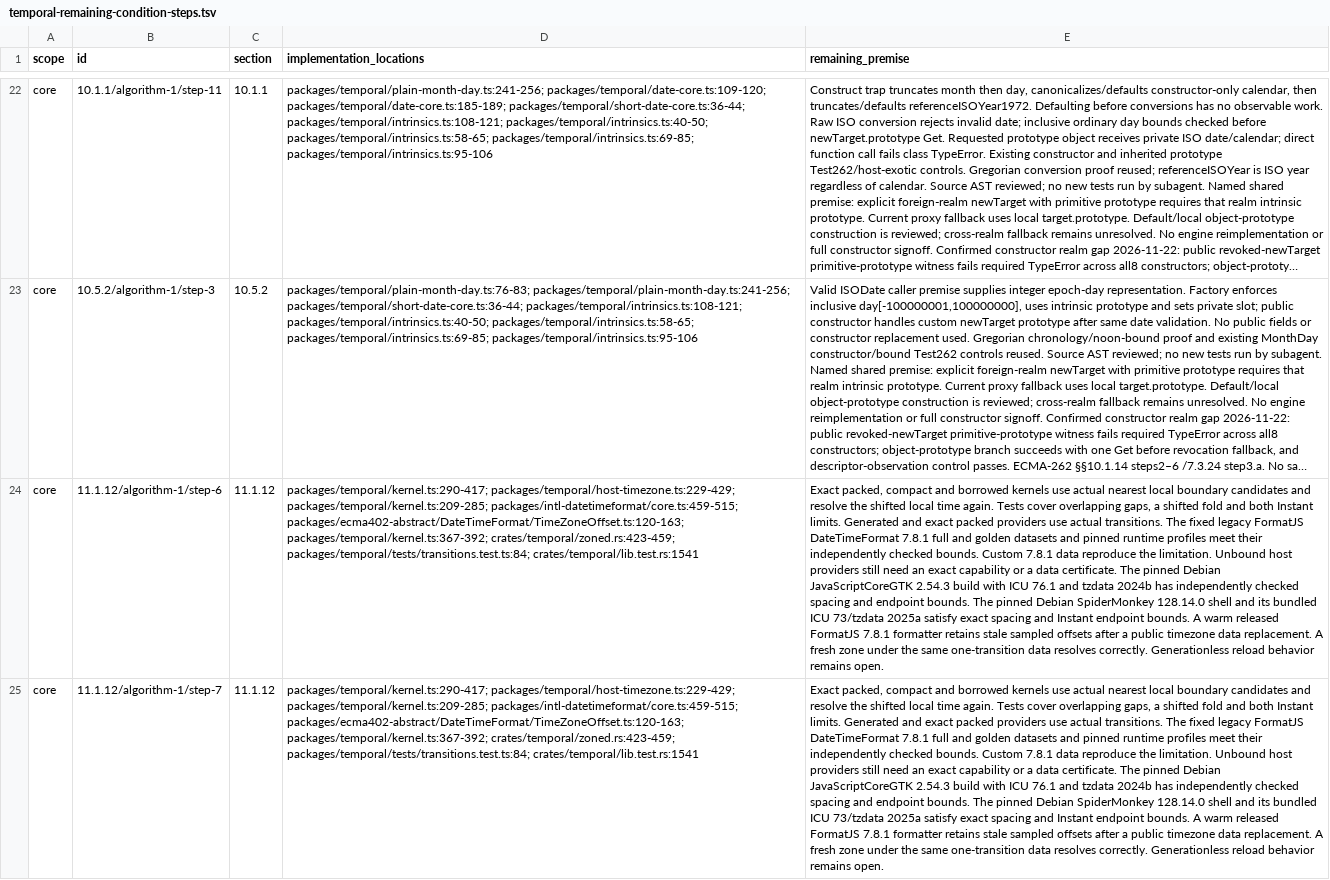
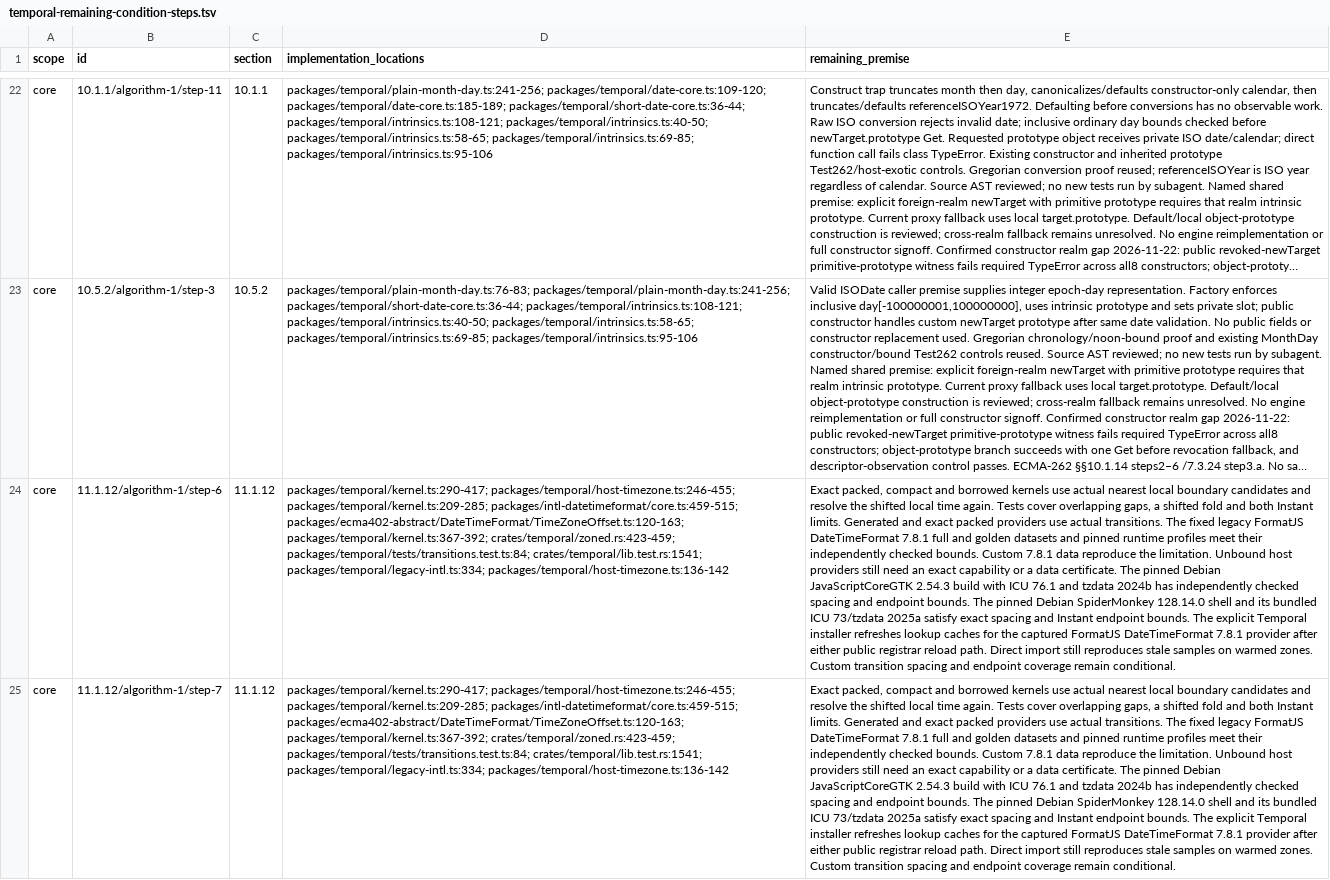
Before and after one commit to formatjs/formatjs, a TSV file: knowledge-base/audits/temporal-remaining-condition-steps.tsv, drawn as a sheet; only a part is shown, gaps mark what is left out; long unchanged cells end in …; the diff covers the shown part only; the diff names each change by its address in the sheet, - before the commit and + after, or states it on an @@ line.

Commit message:
fix(@formatjs/temporal): refresh installed legacy timezone samples

```diff
--- a/knowledge-base/audits/temporal-remaining-condition-steps.tsv
+++ b/knowledge-base/audits/temporal-remaining-condition-steps.tsv
-D24:D25 (implementation_locations): packages/temporal/kernel.ts:290-417; packages/temporal/host-timezone.ts:229-429; packages/temporal/kernel.ts:209-285; packages/intl-datetimeformat/core.ts:459-515; packages/ecma402-abstract/DateTimeFormat/TimeZoneOffset.ts:120-163; packages/temporal/kernel.ts:367-392; crates/temporal/zoned.rs:423-459; packages/temporal/tests/transitions.test.ts:84; crates/temporal/lib.test.rs:1541
+D24:D25 (implementation_locations): packages/temporal/kernel.ts:290-417; packages/temporal/host-timezone.ts:246-455; packages/temporal/kernel.ts:209-285; packages/intl-datetimeformat/core.ts:459-515; packages/ecma402-abstract/DateTimeFormat/TimeZoneOffset.ts:120-163; packages/temporal/kernel.ts:367-392; crates/temporal/zoned.rs:423-459; packages/temporal/tests/transitions.test.ts:84; crates/temporal/lib.test.rs:1541; packages/temporal/legacy-intl.ts:334; packages/temporal/host-timezone.ts:136-142
-E24:E25 (remaining_premise): …endpoint bounds. A warm released FormatJS 7.8.1 formatter retains stale sampled offsets after a public timezone data replacement. A fresh zone under the same one-transition data resolves correctly. Generationless reload behavior remains open.
+E24:E25 (remaining_premise): …endpoint bounds. The explicit Temporal installer refreshes lookup caches for the captured FormatJS DateTimeFormat 7.8.1 provider after either public registrar reload path. Direct import still reproduces stale samples on warmed zones. Custom transition spacing and endpoint coverage remain conditional.
```
Also changed, not shown: 3 edited cells elsewhere in this file, knowledge-base/audits/temporal-conditional-families.tsv, knowledge-base/audits/temporal-helper-annotation-queue.tsv, 30 other files.
